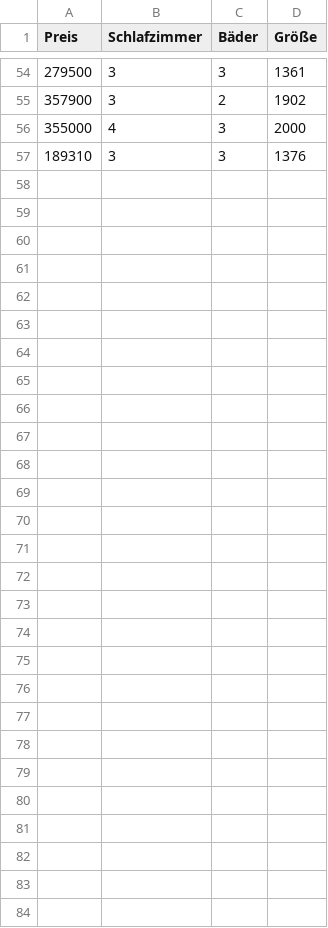
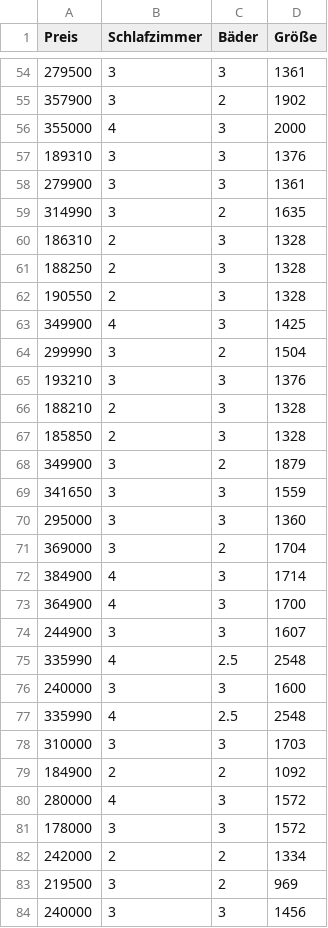
Before and after one commit to theonlyduck/Machine-Learning, a CSV file: des_moines.csv, drawn as a sheet; only a part is shown, gaps mark what is left out; the diff names each change by its address in the sheet, - before the commit and + after, or states it on an @@ line.

Commit message:
Update des_moines.csv

```diff
--- a/des_moines.csv
+++ b/des_moines.csv
+row 58: 279900 | 3 | 3 | 1361
+row 59: 314990 | 3 | 2 | 1635
+row 60: 186310 | 2 | 3 | 1328
+row 61: 188250 | 2 | 3 | 1328
+row 62: 190550 | 2 | 3 | 1328
+row 63: 349900 | 4 | 3 | 1425
+row 64: 299990 | 3 | 2 | 1504
+row 65: 193210 | 3 | 3 | 1376
+row 66: 188210 | 2 | 3 | 1328
+row 67: 185850 | 2 | 3 | 1328
+row 68: 349900 | 3 | 2 | 1879
+row 69: 341650 | 3 | 3 | 1559
+row 70: 295000 | 3 | 3 | 1360
+row 71: 369000 | 3 | 2 | 1704
+row 72: 384900 | 4 | 3 | 1714
+row 73: 364900 | 4 | 3 | 1700
+row 74: 244900 | 3 | 3 | 1607
+row 75: 335990 | 4 | 2.5 | 2548
+row 76: 240000 | 3 | 3 | 1600
+row 77: 335990 | 4 | 2.5 | 2548
+row 78: 310000 | 3 | 3 | 1703
+row 79: 184900 | 2 | 2 | 1092
+row 80: 280000 | 4 | 3 | 1572
+row 81: 178000 | 3 | 3 | 1572
+row 82: 242000 | 2 | 2 | 1334
+row 83: 219500 | 3 | 2 | 969
+row 84: 240000 | 3 | 3 | 1456
```
